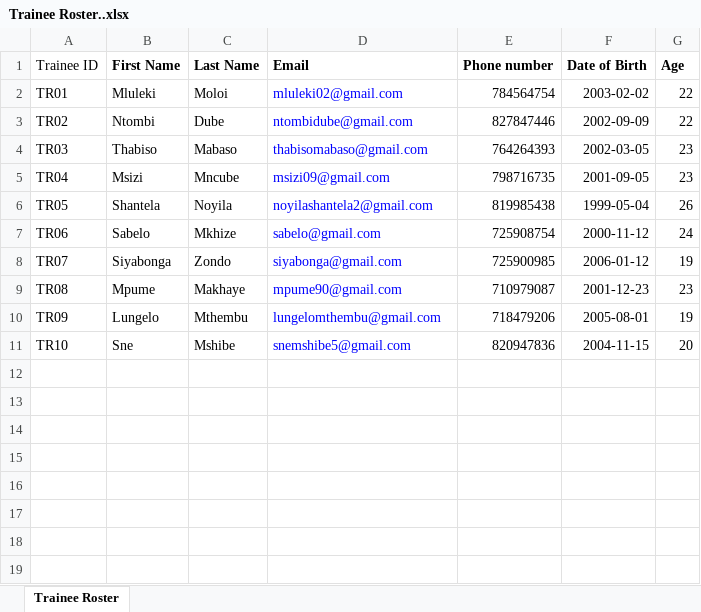
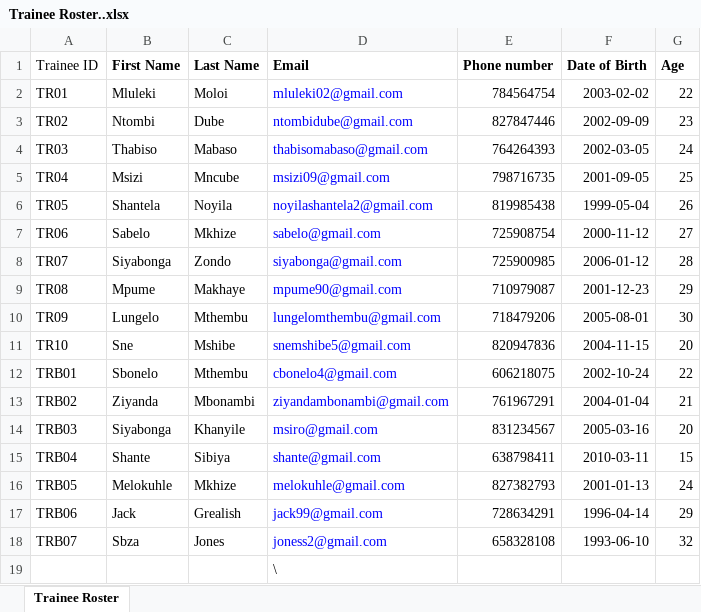
Before and after one commit to Mluleki23/mluleki-task-3.7-mm-2003-02-02, an Excel workbook: Trainee Roster..xlsx, sheet Trainee Roster, drawn as a sheet; values as stored, in another font and other column widths than the file's, no borders; the diff names each change by its address in the sheet, - before the commit and + after, or states it on an @@ line.

```diff
--- a/Trainee Roster..xlsx (sheet Trainee Roster)
+++ b/Trainee Roster..xlsx (sheet Trainee Roster)
-G3 (Age): 22
+G3 (Age): 23
-G4 (Age): 23
+G4 (Age): 24
-G5 (Age): 23
+G5 (Age): 25
-G7 (Age): 24
+G7 (Age): 27
-G8 (Age): 19
+G8 (Age): 28
-G9 (Age): 23
+G9 (Age): 29
-G10 (Age): 19
+G10 (Age): 30
+row 12: TRB01 | Sbonelo | Mthembu | cbonelo4@gmail.com | 606218075 | 2002-10-24 | 22
+row 13: TRB02 | Ziyanda | Mbonambi | ziyandambonambi@gmail.com | 761967291 | 2004-01-04 | 21
+row 14: TRB03 | Siyabonga | Khanyile | msiro@gmail.com | 831234567 | 2005-03-16 | 20
+row 15: TRB04 | Shante | Sibiya | shante@gmail.com | 638798411 | 2010-03-11 | 15
+row 16: TRB05 | Melokuhle | Mkhize | melokuhle@gmail.com | 827382793 | 2001-01-13 | 24
+row 17: TRB06 | Jack | Grealish | jack99@gmail.com | 728634291 | 1996-04-14 | 29
+row 18: TRB07 | Sbza | Jones | joness2@gmail.com | 658328108 | 1993-06-10 | 32
+row 19:  |  |  | \
```
Also changed, not shown: formulas that keep their value, 2 other files.
